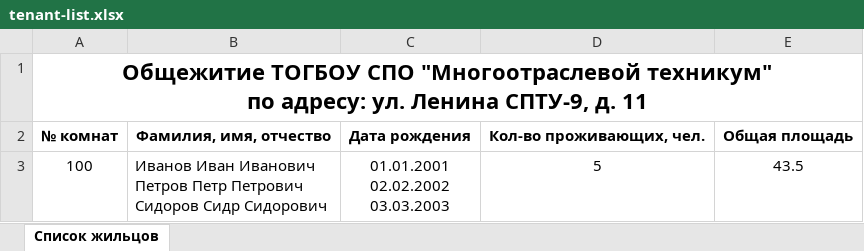
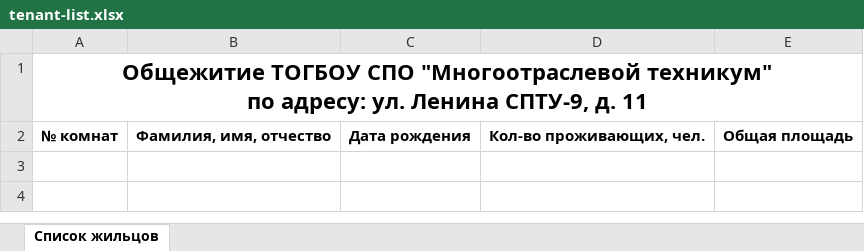
Before and after one commit to lxndr/kvp, an Excel workbook: templates/tenant-list.xlsx, sheet Список жильцов, drawn as a sheet; values as stored, in another font and other column widths than the file's, no borders; ↵ is a line break in a cell; the diff names each change by its address in the sheet, - before the commit and + after, or states it on an @@ line.

```diff
--- a/templates/tenant-list.xlsx (sheet Список жильцов)
+++ b/templates/tenant-list.xlsx (sheet Список жильцов)
-row 3: 100 | Иванов Иван Иванович ↵ Петров Петр Петрович ↵ Сидоров Сидр Сидорович | 01.01.2001 ↵ 02.02.2002 ↵ 03.03.2003 | 5 | 43.5
```
Also changed, not shown: 1 other file.
